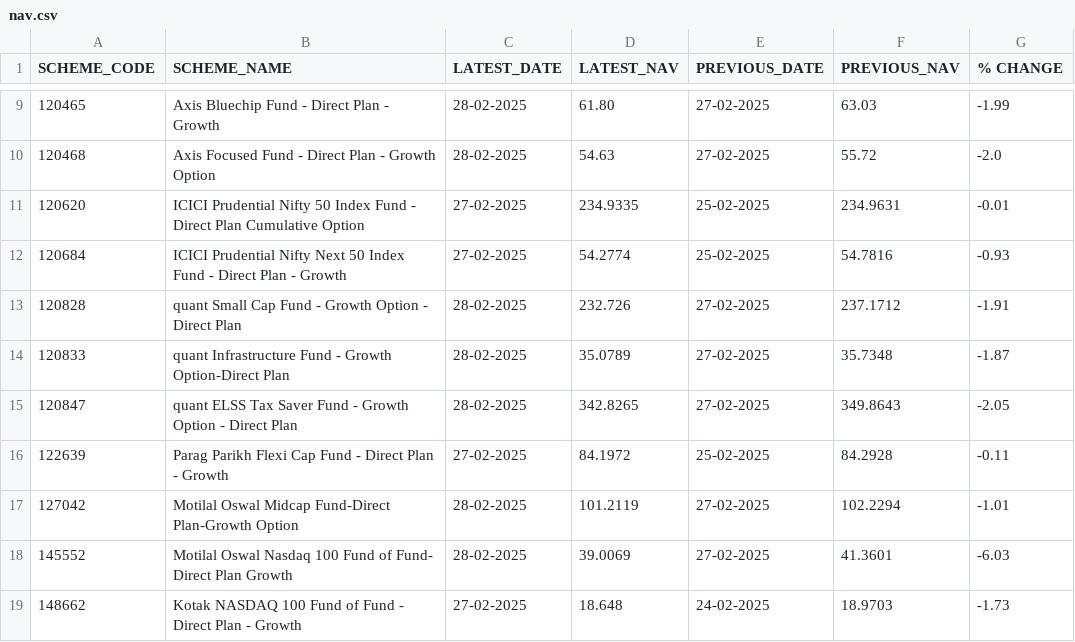
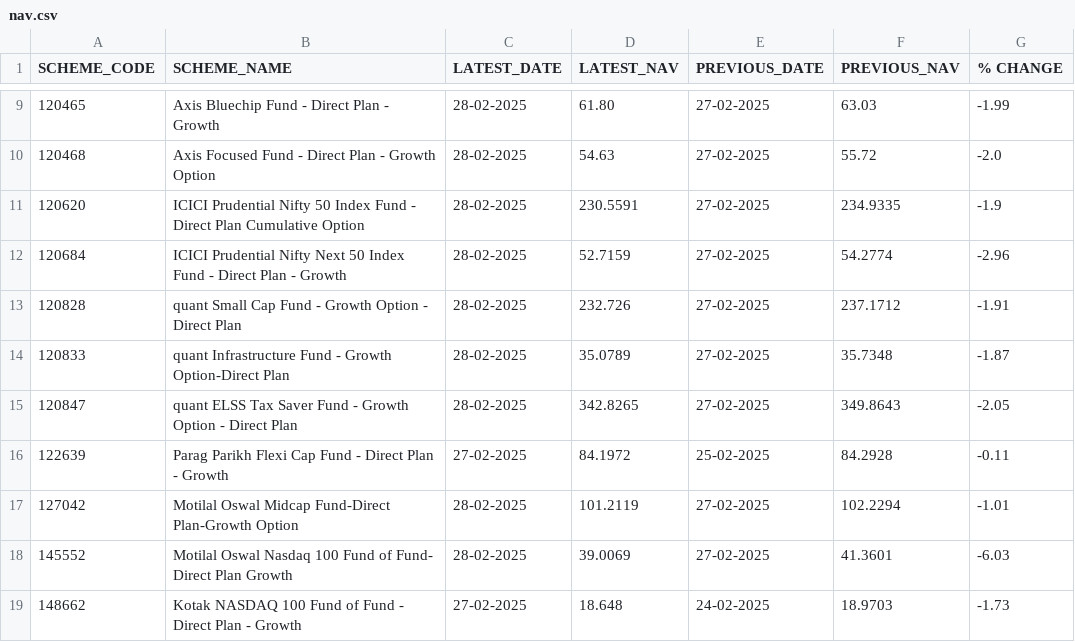
Before and after one commit to rgsharma745/mf-nav, a CSV file: data/nav.csv, drawn as a sheet; only a part is shown, gaps mark what is left out.

Commit message:
Daily NAV update by MF Nav Bot

```diff
--- a/data/nav.csv
+++ b/data/nav.csv
@@ -10,4 +10,4 @@ SCHEME_CODE,SCHEME_NAME,LATEST_DATE,LATEST_NAV,PREVIOUS_DATE,PREVIOUS_NAV,% CHAN
 120468,Axis Focused Fund - Direct Plan - Growth Option,28-02-2025,54.63,27-02-2025,55.72,-2.0
-120620,ICICI Prudential Nifty 50 Index Fund - Direct Plan Cumulative Option,27-02-2025,234.9335,25-02-2025,234.9631,-0.01
-120684,ICICI Prudential Nifty Next 50 Index Fund - Direct Plan -  Growth,27-02-2025,54.2774,25-02-2025,54.7816,-0.93
+120620,ICICI Prudential Nifty 50 Index Fund - Direct Plan Cumulative Option,28-02-2025,230.5591,27-02-2025,234.9335,-1.9
+120684,ICICI Prudential Nifty Next 50 Index Fund - Direct Plan -  Growth,28-02-2025,52.7159,27-02-2025,54.2774,-2.96
 120828,quant Small Cap Fund - Growth Option - Direct Plan,28-02-2025,232.726,27-02-2025,237.1712,-1.91
```
